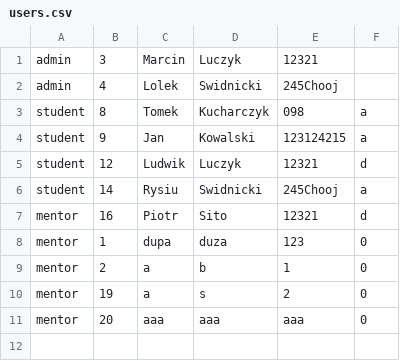
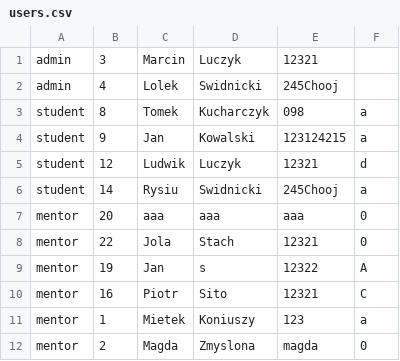
Before and after one commit to jarqprog/qs-szyfratorzy, a CSV file: DataFiles/users.csv, drawn as a sheet.

Commit message:
update data files

```diff
--- a/DataFiles/users.csv
+++ b/DataFiles/users.csv
@@ -6,6 +6,7 @@ student;12;Ludwik;Luczyk;12321;d
 student;14;Rysiu;Swidnicki;245Chooj;a
-mentor;16;Piotr;Sito;12321;d
-mentor;1;dupa;duza;123;0
-mentor;2;a;b;1;0
-mentor;19;a;s;2;0
 mentor;20;aaa;aaa;aaa;0
+mentor;22;Jola;Stach;12321;0
+mentor;19;Jan;s;12322;A
+mentor;16;Piotr;Sito;12321;C
+mentor;1;Mietek;Koniuszy;123;a
+mentor;2;Magda;Zmyslona;magda;0
```
Also changed, not shown: 1 other file.
